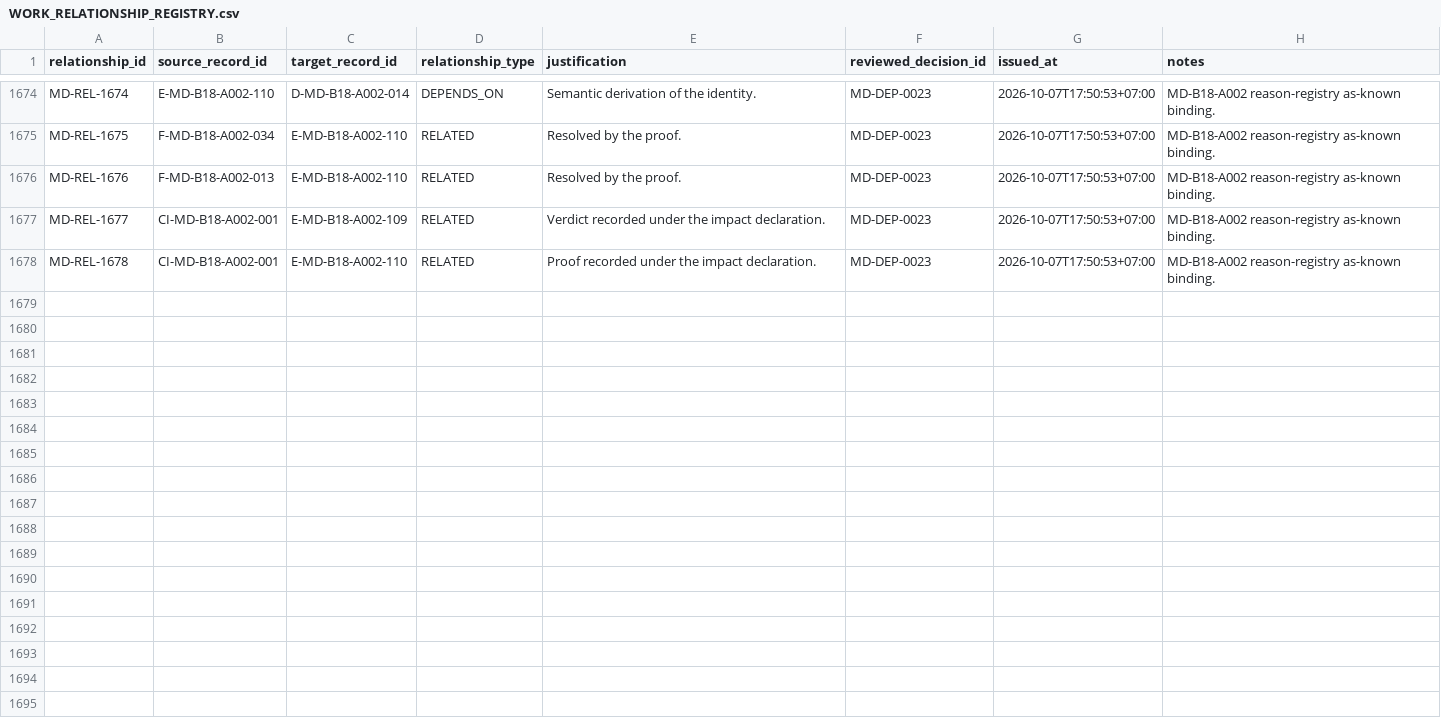
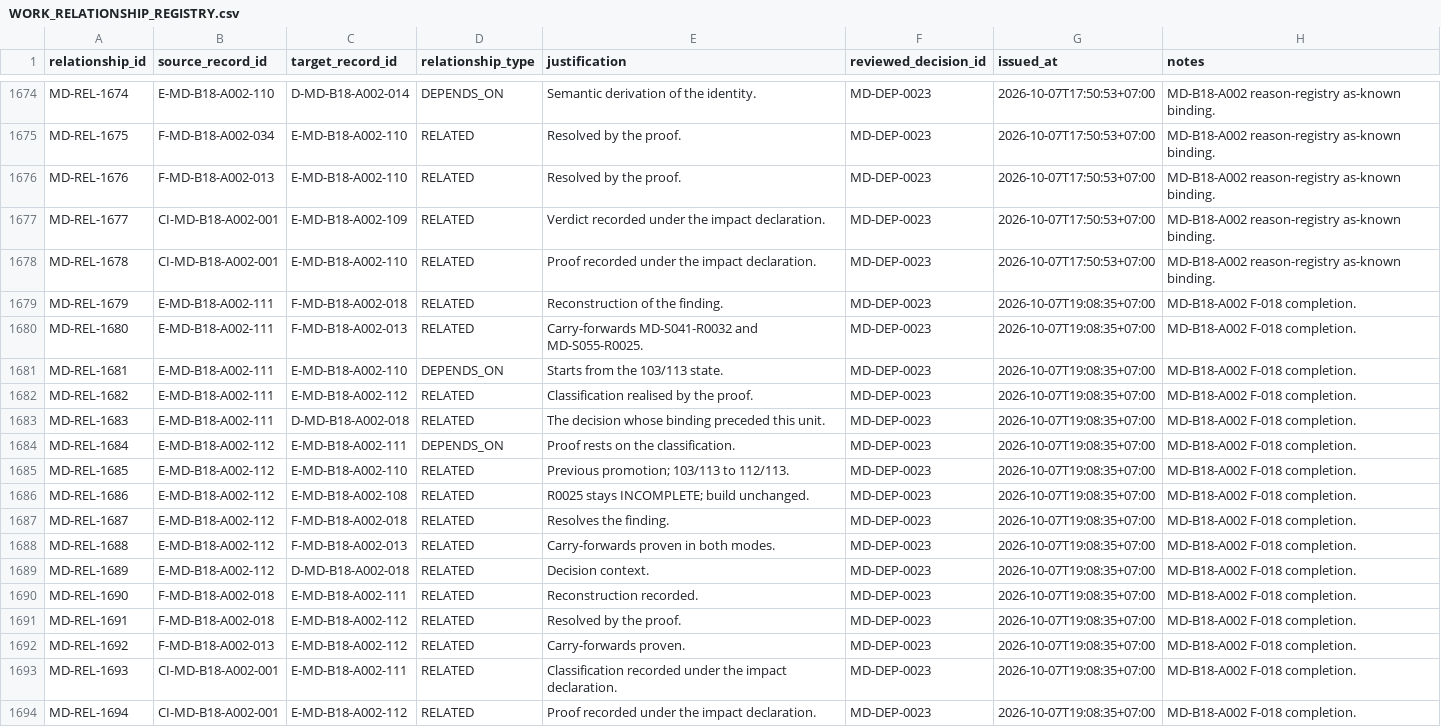
Before and after one commit to franscelstain/tradeaxis-api, a CSV file: docs/market_data/records/WORK_RELATIONSHIP_REGISTRY.csv, drawn as a sheet; only a part is shown, gaps mark what is left out.

Commit message:
market-data: complete B18 F018 bitemporal proof coverage

```diff
--- a/docs/market_data/records/WORK_RELATIONSHIP_REGISTRY.csv
+++ b/docs/market_data/records/WORK_RELATIONSHIP_REGISTRY.csv
@@ -1678 +1678,17 @@ MD-REL-1677,CI-MD-B18-A002-001,E-MD-B18-A002-109,RELATED,Verdict recorded under
 MD-REL-1678,CI-MD-B18-A002-001,E-MD-B18-A002-110,RELATED,Proof recorded under the impact declaration.,MD-DEP-0023,2026-10-07T17:50:53+07:00,MD-B18-A002 reason-registry as-known binding.
+MD-REL-1679,E-MD-B18-A002-111,F-MD-B18-A002-018,RELATED,Reconstruction of the finding.,MD-DEP-0023,2026-10-07T19:08:35+07:00,MD-B18-A002 F-018 completion.
+MD-REL-1680,E-MD-B18-A002-111,F-MD-B18-A002-013,RELATED,Carry-forwards MD-S041-R0032 and MD-S055-R0025.,MD-DEP-0023,2026-10-07T19:08:35+07:00,MD-B18-A002 F-018 completion.
+MD-REL-1681,E-MD-B18-A002-111,E-MD-B18-A002-110,DEPENDS_ON,Starts from the 103/113 state.,MD-DEP-0023,2026-10-07T19:08:35+07:00,MD-B18-A002 F-018 completion.
+MD-REL-1682,E-MD-B18-A002-111,E-MD-B18-A002-112,RELATED,Classification realised by the proof.,MD-DEP-0023,2026-10-07T19:08:35+07:00,MD-B18-A002 F-018 completion.
+MD-REL-1683,E-MD-B18-A002-111,D-MD-B18-A002-018,RELATED,The decision whose binding preceded this unit.,MD-DEP-0023,2026-10-07T19:08:35+07:00,MD-B18-A002 F-018 completion.
+MD-REL-1684,E-MD-B18-A002-112,E-MD-B18-A002-111,DEPENDS_ON,Proof rests on the classification.,MD-DEP-0023,2026-10-07T19:08:35+07:00,MD-B18-A002 F-018 completion.
+MD-REL-1685,E-MD-B18-A002-112,E-MD-B18-A002-110,RELATED,Previous promotion; 103/113 to 112/113.,MD-DEP-0023,2026-10-07T19:08:35+07:00,MD-B18-A002 F-018 completion.
+MD-REL-1686,E-MD-B18-A002-112,E-MD-B18-A002-108,RELATED,R0025 stays INCOMPLETE; build unchanged.,MD-DEP-0023,2026-10-07T19:08:35+07:00,MD-B18-A002 F-018 completion.
+MD-REL-1687,E-MD-B18-A002-112,F-MD-B18-A002-018,RELATED,Resolves the finding.,MD-DEP-0023,2026-10-07T19:08:35+07:00,MD-B18-A002 F-018 completion.
+MD-REL-1688,E-MD-B18-A002-112,F-MD-B18-A002-013,RELATED,Carry-forwards proven in both modes.,MD-DEP-0023,2026-10-07T19:08:35+07:00,MD-B18-A002 F-018 completion.
+MD-REL-1689,E-MD-B18-A002-112,D-MD-B18-A002-018,RELATED,Decision context.,MD-DEP-0023,2026-10-07T19:08:35+07:00,MD-B18-A002 F-018 completion.
+MD-REL-1690,F-MD-B18-A002-018,E-MD-B18-A002-111,RELATED,Reconstruction recorded.,MD-DEP-0023,2026-10-07T19:08:35+07:00,MD-B18-A002 F-018 completion.
+MD-REL-1691,F-MD-B18-A002-018,E-MD-B18-A002-112,RELATED,Resolved by the proof.,MD-DEP-0023,2026-10-07T19:08:35+07:00,MD-B18-A002 F-018 completion.
+MD-REL-1692,F-MD-B18-A002-013,E-MD-B18-A002-112,RELATED,Carry-forwards proven.,MD-DEP-0023,2026-10-07T19:08:35+07:00,MD-B18-A002 F-018 completion.
+MD-REL-1693,CI-MD-B18-A002-001,E-MD-B18-A002-111,RELATED,Classification recorded under the impact declaration.,MD-DEP-0023,2026-10-07T19:08:35+07:00,MD-B18-A002 F-018 completion.
+MD-REL-1694,CI-MD-B18-A002-001,E-MD-B18-A002-112,RELATED,Proof recorded under the impact declaration.,MD-DEP-0023,2026-10-07T19:08:35+07:00,MD-B18-A002 F-018 completion.
```
Also changed, not shown: docs/market_data/authority/governance/CURRENT_VERIFICATION_REGISTRY.csv, docs/market_data/authority/governance/DOCUMENT_ID_REGISTRY.csv, 15 other files.
